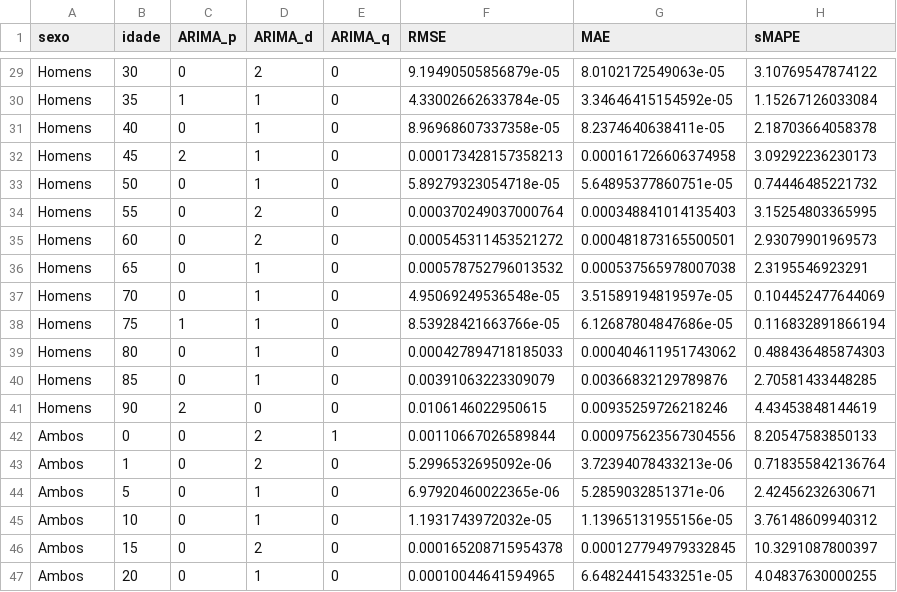
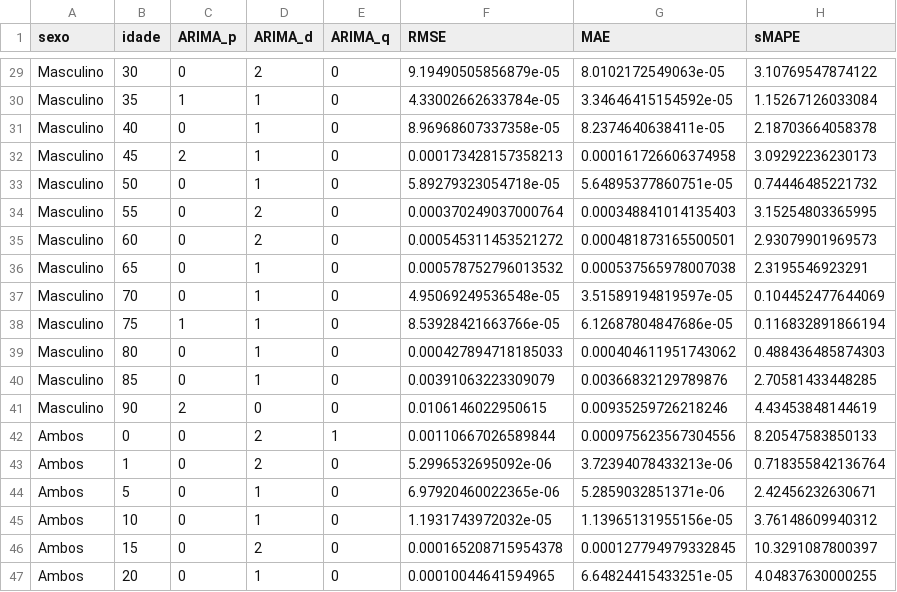
Before and after one commit to cleodecker/TCC, a CSV file: Métricas/ARIMA_modelos_metricas_arima.csv, drawn as a sheet; only a part is shown, gaps mark what is left out; the diff covers the shown part only.

```diff
--- a/Métricas/ARIMA_modelos_metricas_arima.csv
+++ b/Métricas/ARIMA_modelos_metricas_arima.csv
@@ -29,14 +29,14 @@
-"Homens",30,0,2,0,9.19490505856879e-05,8.0102172549063e-05,3.10769547874122
-"Homens",35,1,1,0,4.33002662633784e-05,3.34646415154592e-05,1.15267126033084
-"Homens",40,0,1,0,8.96968607337358e-05,8.2374640638411e-05,2.18703664058378
-"Homens",45,2,1,0,0.000173428157358213,0.000161726606374958,3.09292236230173
-"Homens",50,0,1,0,5.89279323054718e-05,5.64895377860751e-05,0.74446485221732
-"Homens",55,0,2,0,0.000370249037000764,0.000348841014135403,3.15254803365995
-"Homens",60,0,2,0,0.000545311453521272,0.000481873165500501,2.93079901969573
-"Homens",65,0,1,0,0.000578752796013532,0.000537565978007038,2.3195546923291
-"Homens",70,0,1,0,4.95069249536548e-05,3.51589194819597e-05,0.104452477644069
-"Homens",75,1,1,0,8.53928421663766e-05,6.12687804847686e-05,0.116832891866194
-"Homens",80,0,1,0,0.000427894718185033,0.000404611951743062,0.488436485874303
-"Homens",85,0,1,0,0.00391063223309079,0.00366832129789876,2.70581433448285
-"Homens",90,2,0,0,0.0106146022950615,0.00935259726218246,4.43453848144619
+"Masculino",30,0,2,0,9.19490505856879e-05,8.0102172549063e-05,3.10769547874122
+"Masculino",35,1,1,0,4.33002662633784e-05,3.34646415154592e-05,1.15267126033084
+"Masculino",40,0,1,0,8.96968607337358e-05,8.2374640638411e-05,2.18703664058378
+"Masculino",45,2,1,0,0.000173428157358213,0.000161726606374958,3.09292236230173
+"Masculino",50,0,1,0,5.89279323054718e-05,5.64895377860751e-05,0.74446485221732
+"Masculino",55,0,2,0,0.000370249037000764,0.000348841014135403,3.15254803365995
+"Masculino",60,0,2,0,0.000545311453521272,0.000481873165500501,2.93079901969573
+"Masculino",65,0,1,0,0.000578752796013532,0.000537565978007038,2.3195546923291
+"Masculino",70,0,1,0,4.95069249536548e-05,3.51589194819597e-05,0.104452477644069
+"Masculino",75,1,1,0,8.53928421663766e-05,6.12687804847686e-05,0.116832891866194
+"Masculino",80,0,1,0,0.000427894718185033,0.000404611951743062,0.488436485874303
+"Masculino",85,0,1,0,0.00391063223309079,0.00366832129789876,2.70581433448285
+"Masculino",90,2,0,0,0.0106146022950615,0.00935259726218246,4.43453848144619
 "Ambos",0,0,2,1,0.00110667026589844,0.000975623567304556,8.20547583850133
```
Also changed, not shown: 27 edited cells elsewhere in this file.
